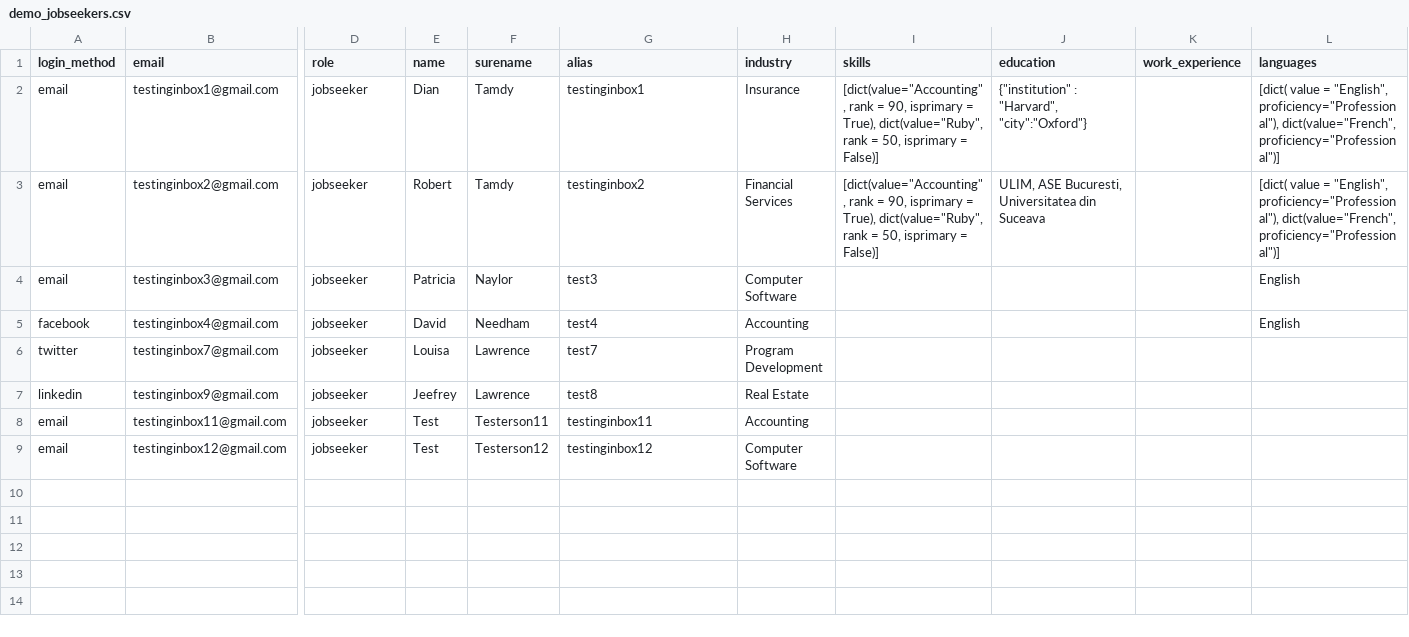
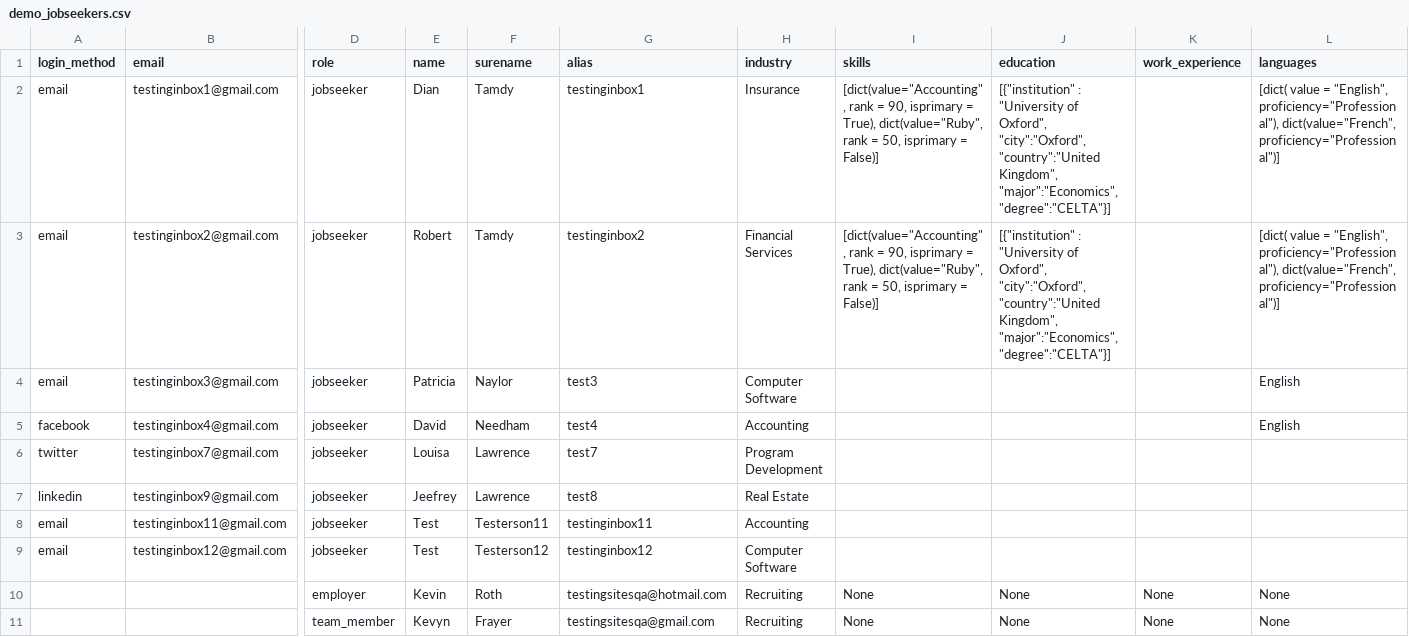
Before and after one commit to StefanFlorescu/JobTest, a CSV file: utils/demo_jobseekers.csv, drawn as a sheet; only a part is shown, gaps mark what is left out; rows hold the shown columns only; the diff names each change by its address in the sheet, - before the commit and + after, or states it on an @@ line.

Commit message:
added set_education method

```diff
--- a/utils/demo_jobseekers.csv
+++ b/utils/demo_jobseekers.csv
-J2 (education): {"institution" : "Harvard", "city":"Oxford"}
+J2 (education): [{"institution" : "University of Oxford", "city":"Oxford", "country":"United Kingdom", "major":"Economics", "degree":"CELTA"}]
-J3 (education): ULIM, ASE Bucuresti, Universitatea din Suceava
+J3 (education): [{"institution" : "University of Oxford", "city":"Oxford", "country":"United Kingdom", "major":"Economics", "degree":"CELTA"}]
+row 10:  |  | employer | Kevin | Roth | testingsitesqa@hotmail.com | Recruiting | None | None | None | None
+row 11:  |  | team_member | Kevyn | Frayer | testingsitesqa@gmail.com | Recruiting | None | None | None | None
```
Also changed, not shown: utils/demo_jobcampains.csv, 10 other files.
